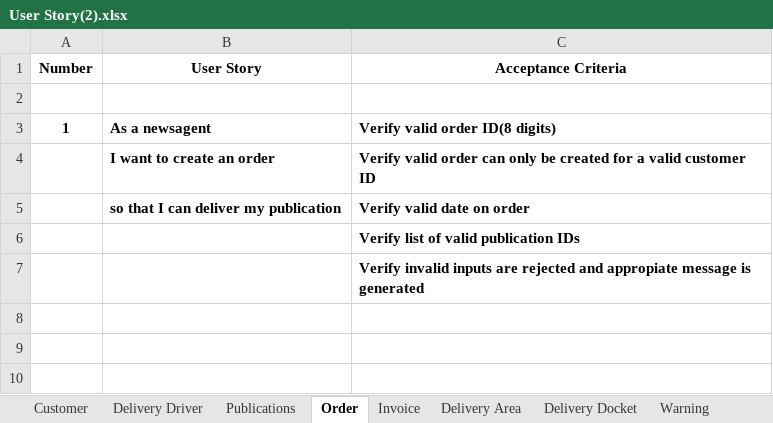
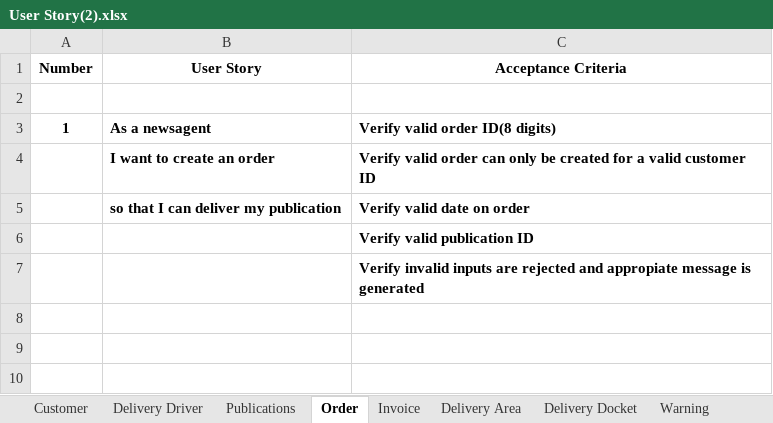
Before and after one commit to toney200/SoftwareEngineeringGroup, an Excel workbook: Documents/User Story(2).xlsx, sheet Order, drawn as a sheet; only a part is shown; values as stored, in another font and other column widths than the file's, no borders; the diff names each change by its address in the sheet, - before the commit and + after, or states it on an @@ line.

```diff
--- a/Documents/User Story(2).xlsx (sheet Order)
+++ b/Documents/User Story(2).xlsx (sheet Order)
-C6 (Acceptance Criteria): Verify list of valid publication IDs
+C6 (Acceptance Criteria): Verify valid publication ID
```
Also changed, not shown: sheet Customer.
